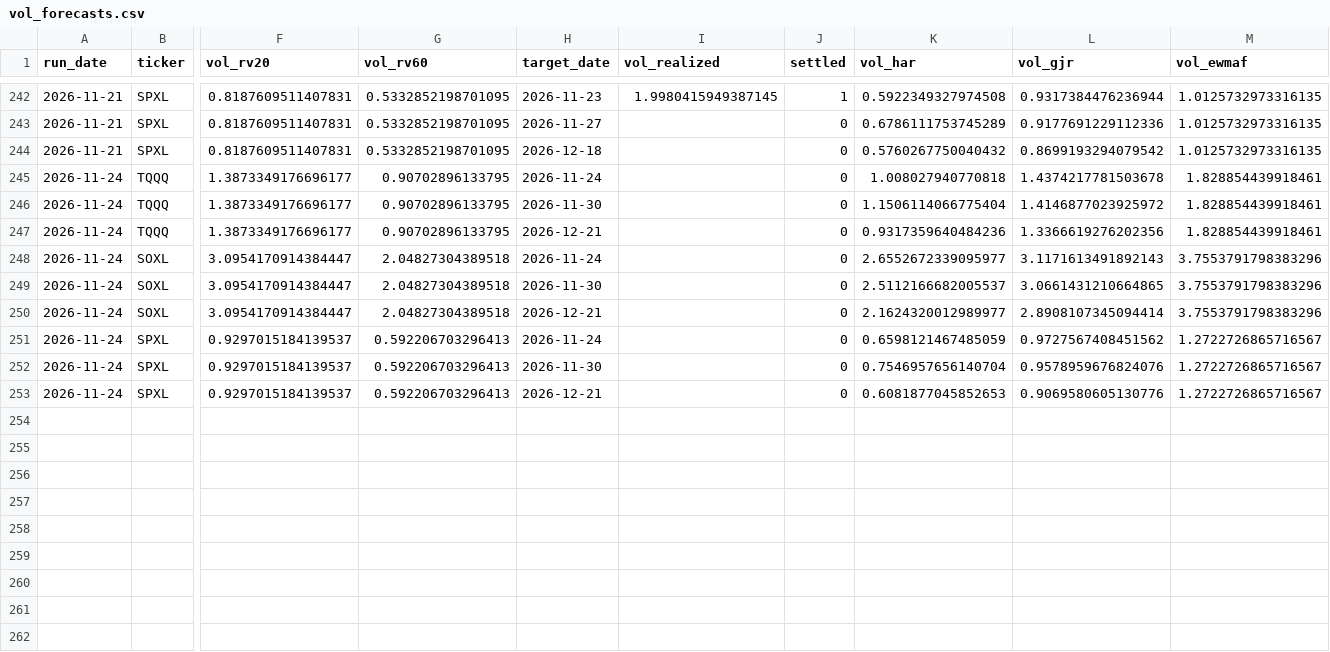
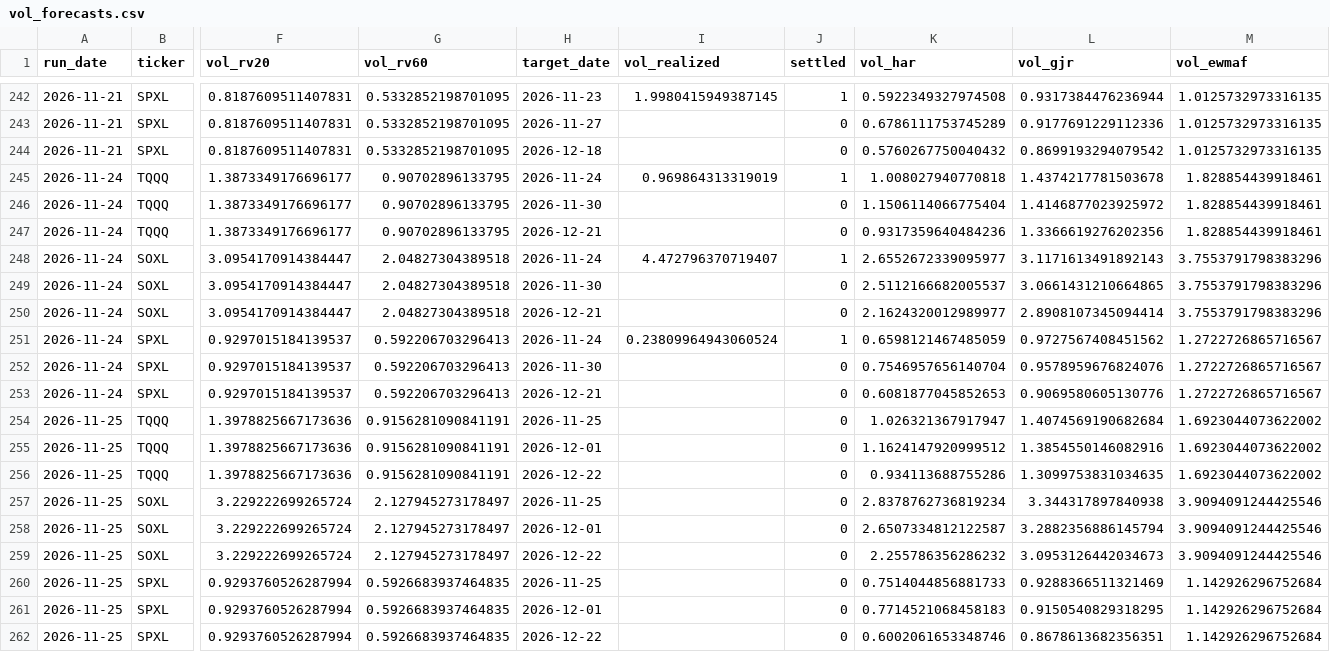
Before and after one commit to Battery2X/battery-predictor, a CSV file: logs/vol_forecasts.csv, drawn as a sheet; only a part is shown, gaps mark what is left out; rows hold the shown columns only; the diff covers the shown part only; the diff names each change by its address in the sheet, - before the commit and + after, or states it on an @@ line.

```diff
--- a/logs/vol_forecasts.csv
+++ b/logs/vol_forecasts.csv
-I245 (vol_realized): (empty)
+I245 (vol_realized): 0.969864313319019
-J245 (settled): 0
+J245 (settled): 1
-I248 (vol_realized): (empty)
+I248 (vol_realized): 4.472796370719407
-J248 (settled): 0
+J248 (settled): 1
-I251 (vol_realized): (empty)
+I251 (vol_realized): 0.23809964943060524
-J251 (settled): 0
+J251 (settled): 1
+row 254: 2026-11-25 | TQQQ | 1.3978825667173636 | 0.9156281090841191 | 2026-11-25 |  | 0 | 1.026321367917947 | 1.4074569190682684 | 1.6923044073622002
+row 255: 2026-11-25 | TQQQ | 1.3978825667173636 | 0.9156281090841191 | 2026-12-01 |  | 0 | 1.1624147920999512 | 1.3854550146082916 | 1.6923044073622002
+row 256: 2026-11-25 | TQQQ | 1.3978825667173636 | 0.9156281090841191 | 2026-12-22 |  | 0 | 0.934113688755286 | 1.3099753831034635 | 1.6923044073622002
+row 257: 2026-11-25 | SOXL | 3.229222699265724 | 2.127945273178497 | 2026-11-25 |  | 0 | 2.8378762736819234 | 3.344317897840938 | 3.9094091244425546
+row 258: 2026-11-25 | SOXL | 3.229222699265724 | 2.127945273178497 | 2026-12-01 |  | 0 | 2.6507334812122587 | 3.2882356886145794 | 3.9094091244425546
+row 259: 2026-11-25 | SOXL | 3.229222699265724 | 2.127945273178497 | 2026-12-22 |  | 0 | 2.255786356286232 | 3.0953126442034673 | 3.9094091244425546
+row 260: 2026-11-25 | SPXL | 0.9293760526287994 | 0.5926683937464835 | 2026-11-25 |  | 0 | 0.7514044856881733 | 0.9288366511321469 | 1.142926296752684
+row 261: 2026-11-25 | SPXL | 0.9293760526287994 | 0.5926683937464835 | 2026-12-01 |  | 0 | 0.7714521068458183 | 0.9150540829318295 | 1.142926296752684
+row 262: 2026-11-25 | SPXL | 0.9293760526287994 | 0.5926683937464835 | 2026-12-22 |  | 0 | 0.6002061653348746 | 0.8678613682356351 | 1.142926296752684
```
Also changed, not shown: 12 edited cells elsewhere in this file, logs/drivers_daily.csv, logs/edge_history.csv, 34 other files.
